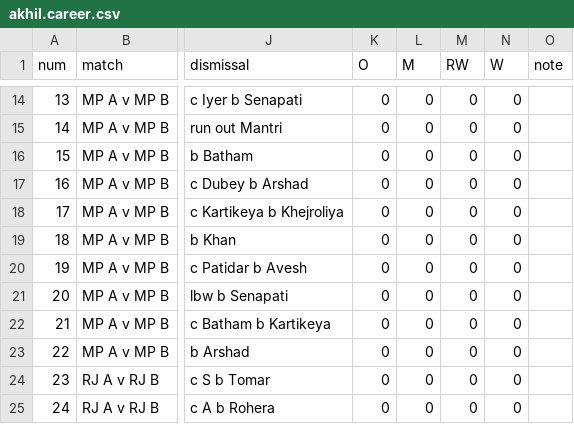
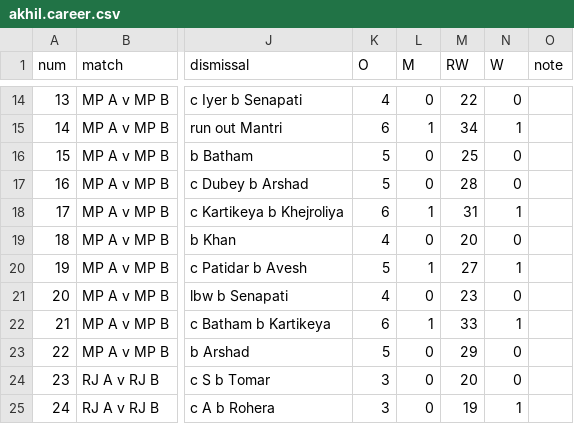
Before and after one commit to pranav-pramod-dwivedi/rewa-cricket-division, a CSV file: data/akhil.career.csv, drawn as a sheet; only a part is shown, gaps mark what is left out; the diff covers the shown part only; the diff names each change by its address in the sheet, - before the commit and + after, or states it on an @@ line.

```diff
--- a/data/akhil.career.csv
+++ b/data/akhil.career.csv
-K14 (O): 0
+K14 (O): 4
-M14 (RW): 0
+M14 (RW): 22
-K15 (O): 0
+K15 (O): 6
-L15 (M): 0
+L15 (M): 1
-M15 (RW): 0
+M15 (RW): 34
-N15 (W): 0
+N15 (W): 1
-K16:K17 (O): 0
+K16:K17 (O): 5
-M16 (RW): 0
+M16 (RW): 25
-M17 (RW): 0
+M17 (RW): 28
-K18 (O): 0
+K18 (O): 6
-L18 (M): 0
+L18 (M): 1
-M18 (RW): 0
+M18 (RW): 31
-N18 (W): 0
+N18 (W): 1
-K19 (O): 0
+K19 (O): 4
-M19 (RW): 0
+M19 (RW): 20
-K20 (O): 0
+K20 (O): 5
-L20 (M): 0
+L20 (M): 1
-M20 (RW): 0
+M20 (RW): 27
-N20 (W): 0
+N20 (W): 1
-K21 (O): 0
+K21 (O): 4
-M21 (RW): 0
+M21 (RW): 23
-K22 (O): 0
+K22 (O): 6
-L22 (M): 0
+L22 (M): 1
-M22 (RW): 0
+M22 (RW): 33
-N22 (W): 0
+N22 (W): 1
-K23 (O): 0
+K23 (O): 5
-M23 (RW): 0
+M23 (RW): 29
-K24:K25 (O): 0
+K24:K25 (O): 3
-M24 (RW): 0
+M24 (RW): 20
-M25 (RW): 0
+M25 (RW): 19
-N25 (W): 0
+N25 (W): 1
```
Also changed, not shown: 57 edited cells elsewhere in this file, 3 other files.
